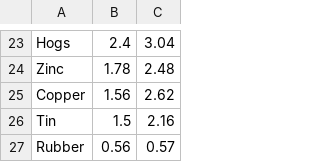
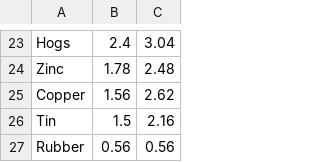
Before and after one commit to ZRVc/Tufte-Like-Slopegraphs-in-D3-, a CSV file: Basket.csv, drawn as a sheet; only a part is shown, gaps mark what is left out.

Commit message:
Update Basket.csv

```diff
--- a/Basket.csv
+++ b/Basket.csv
@@ -26,2 +26,2 @@ Copper,1.56,2.62
 Tin,1.5,2.16
-Rubber,0.56,0.57
+Rubber,0.56,0.56
```
